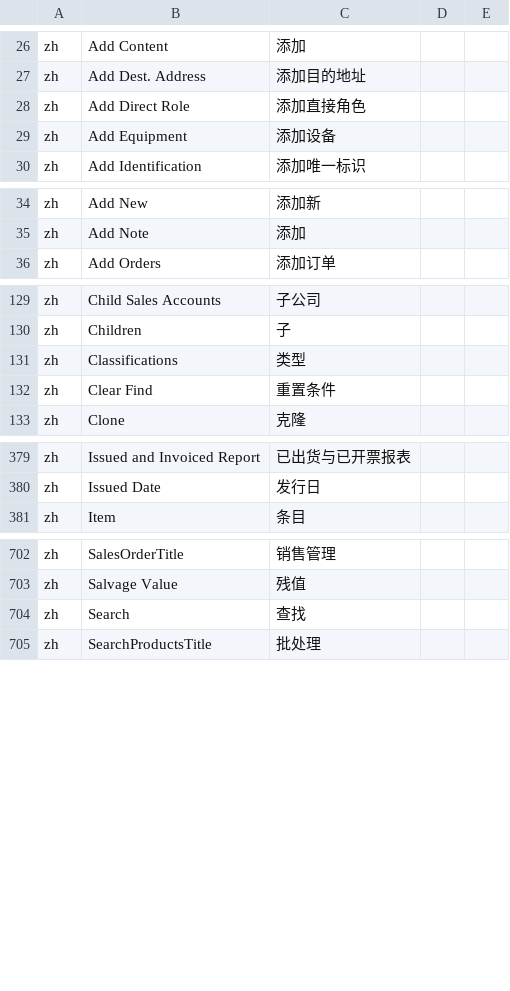
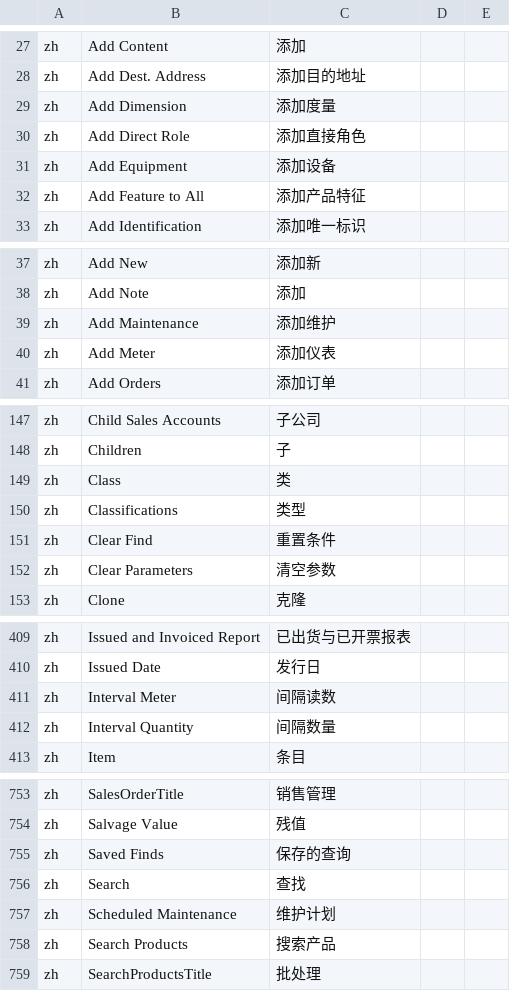
Before and after one commit to hellozhangwei/moqui-zapps, a CSV file: data/L10nZh.csv, drawn as a sheet; only a part is shown, gaps mark what is left out; the diff covers the shown part only.

```diff
--- a/data/L10nZh.csv
+++ b/data/L10nZh.csv
@@ -27,4 +28,6 @@ zh,Add Content,添加
 zh,Add Dest. Address,添加目的地址
+zh,Add Dimension,添加度量
 zh,Add Direct Role,添加直接角色
 zh,Add Equipment,添加设备
+zh,Add Feature to All,添加产品特征
 zh,Add Identification,添加唯一标识
@@ -35,2 +38,4 @@ zh,Add New,添加新
 zh,Add Note,添加
+zh,Add Maintenance,添加维护
+zh,Add Meter,添加仪表
 zh,Add Orders,添加订单
@@ -130,4 +148,6 @@ zh,Child Sales Accounts,子公司
 zh,Children,子
+zh,Class,类
 zh,Classifications,类型
 zh,Clear Find,重置条件
+zh,Clear Parameters,清空参数
 zh,Clone,克隆
@@ -380,2 +410,4 @@ zh,Issued and Invoiced Report,已出货与已开票报表
 zh,Issued Date,发行日
+zh,Interval Meter,间隔读数
+zh,Interval Quantity,间隔数量
 zh,Item,条目
@@ -703,3 +754,6 @@ zh,SalesOrderTitle,销售管理
 zh,Salvage Value,残值
+zh,Saved Finds,保存的查询
 zh,Search,查找
+zh,Scheduled Maintenance,维护计划
+zh,Search Products,搜索产品
 zh,SearchProductsTitle,批处理
```
Also changed, not shown: 45 added rows and 1 edited cell elsewhere in this file.
